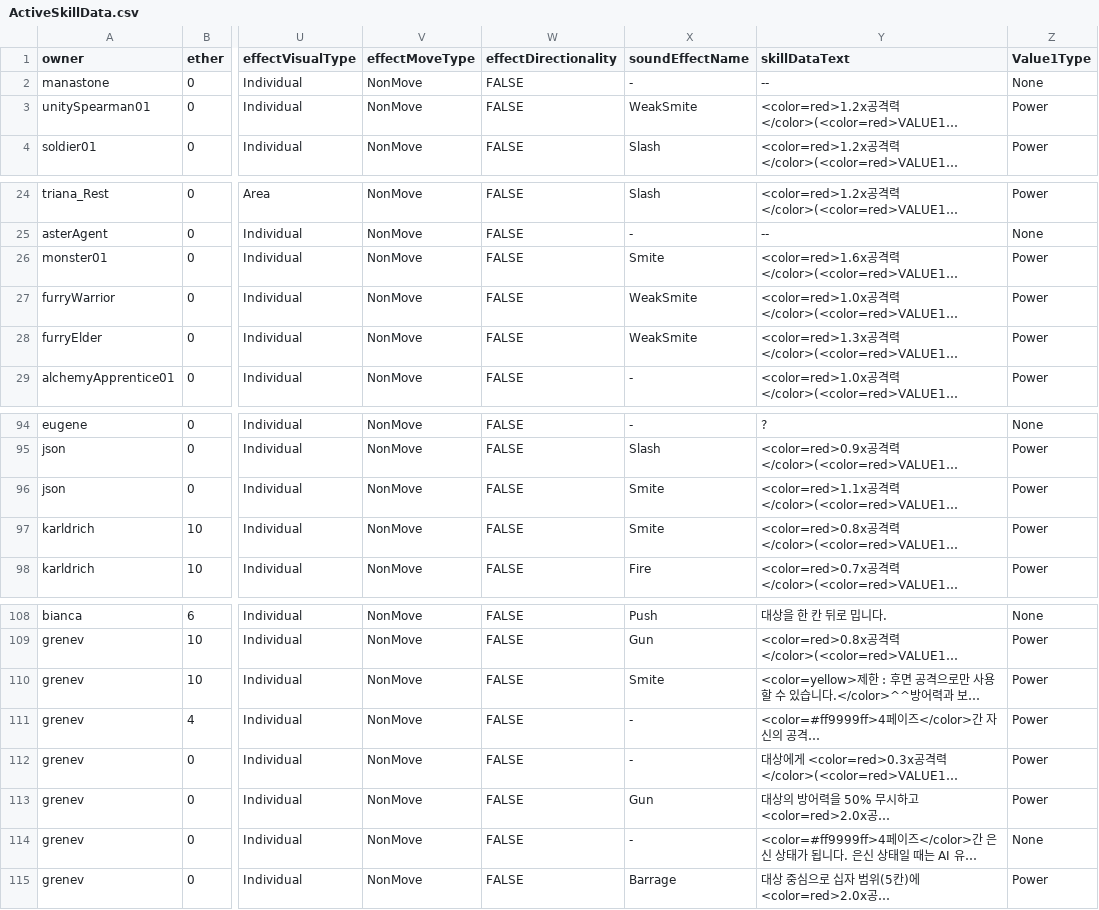
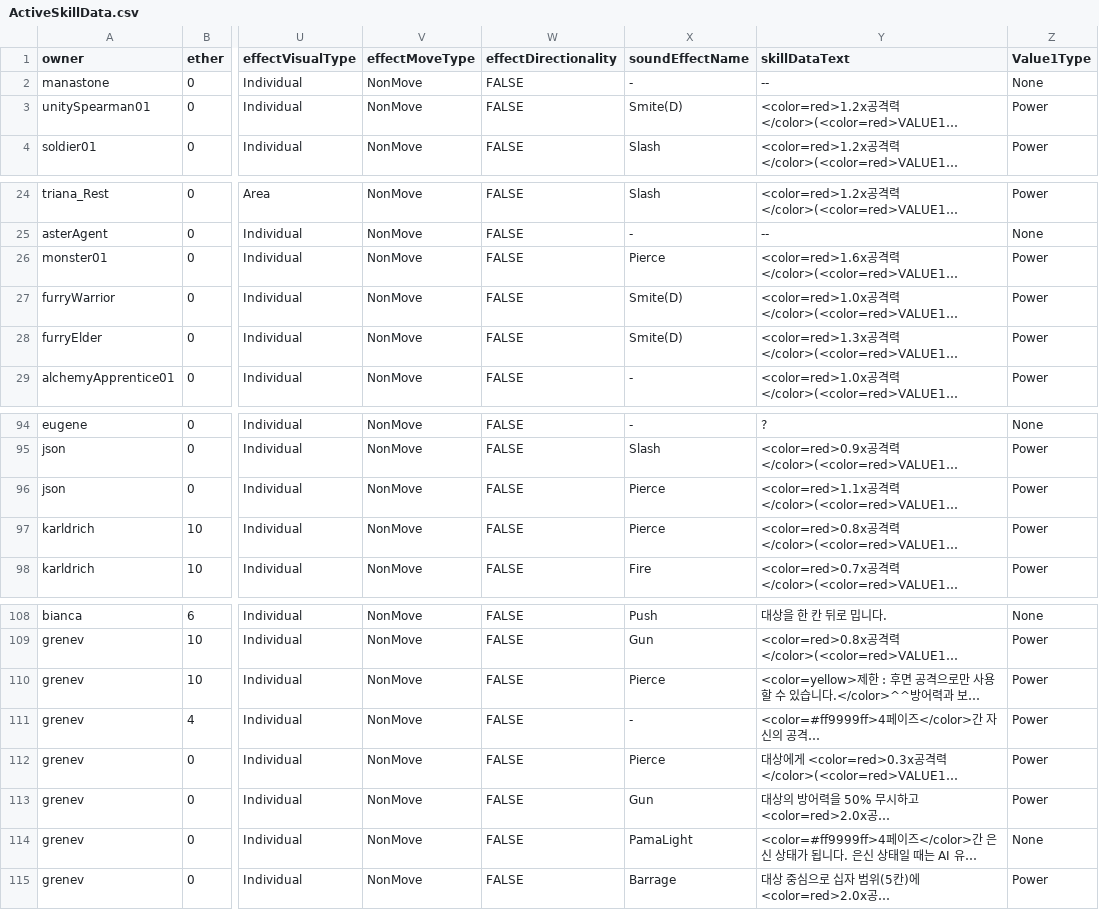
Before and after one commit to GGGC2/Epic_monad, a CSV file: Assets/Resources/Data/ActiveSkillData.csv, drawn as a sheet; only a part is shown, gaps mark what is left out; long unchanged cells end in …; the diff names each change by its address in the sheet, - before the commit and + after, or states it on an @@ line.

```diff
--- a/Assets/Resources/Data/ActiveSkillData.csv
+++ b/Assets/Resources/Data/ActiveSkillData.csv
-X3 (soundEffectName): WeakSmite
+X3 (soundEffectName): Smite(D)
-X26 (soundEffectName): Smite
+X26 (soundEffectName): Pierce
-X27:X28 (soundEffectName): WeakSmite
+X27:X28 (soundEffectName): Smite(D)
-X96:X97 (soundEffectName): Smite
+X96:X97 (soundEffectName): Pierce
-X110 (soundEffectName): Smite
+X110 (soundEffectName): Pierce
-X112 (soundEffectName): -
+X112 (soundEffectName): Pierce
-X114 (soundEffectName): -
+X114 (soundEffectName): PamaLight
```
Also changed, not shown: Assets/Resources/Data/Scene_Lose1.csv, Assets/Resources/Data/Scene_Lose10.csv, 7 other files.
